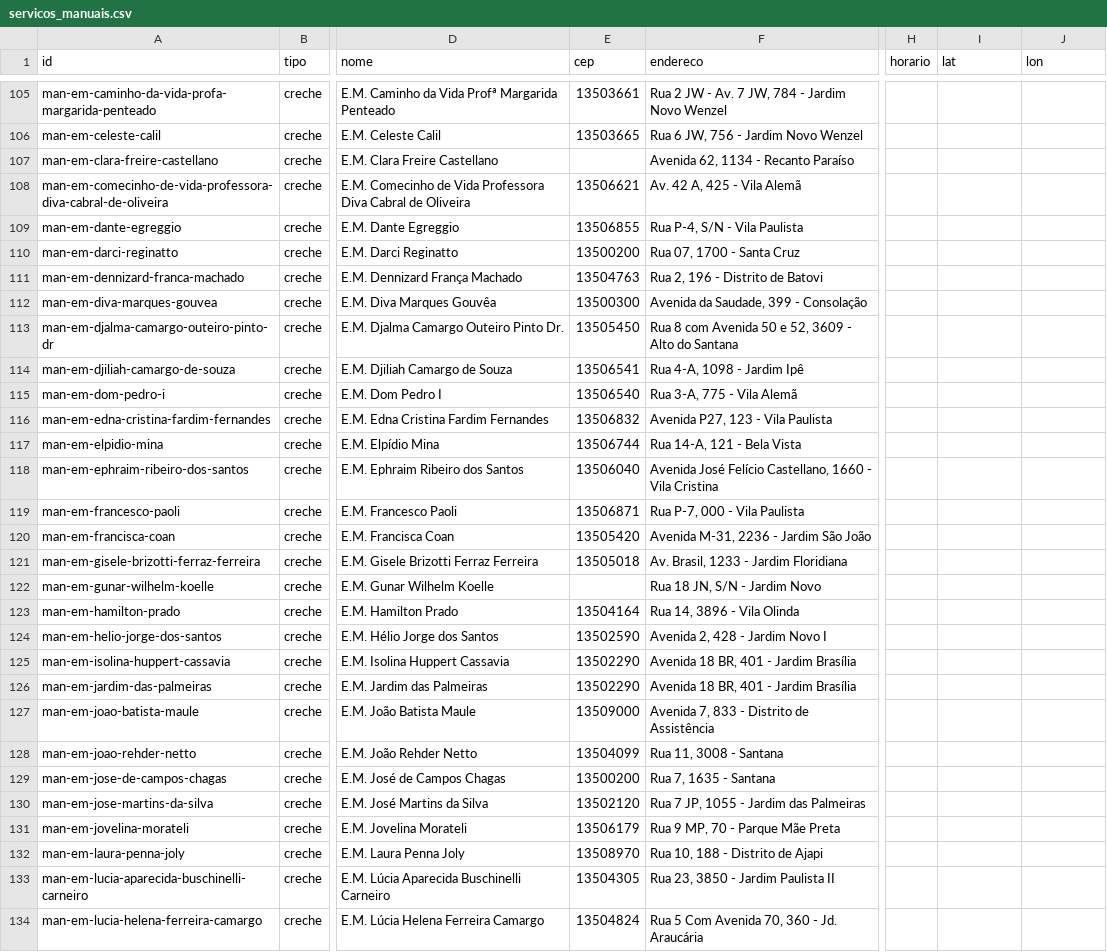
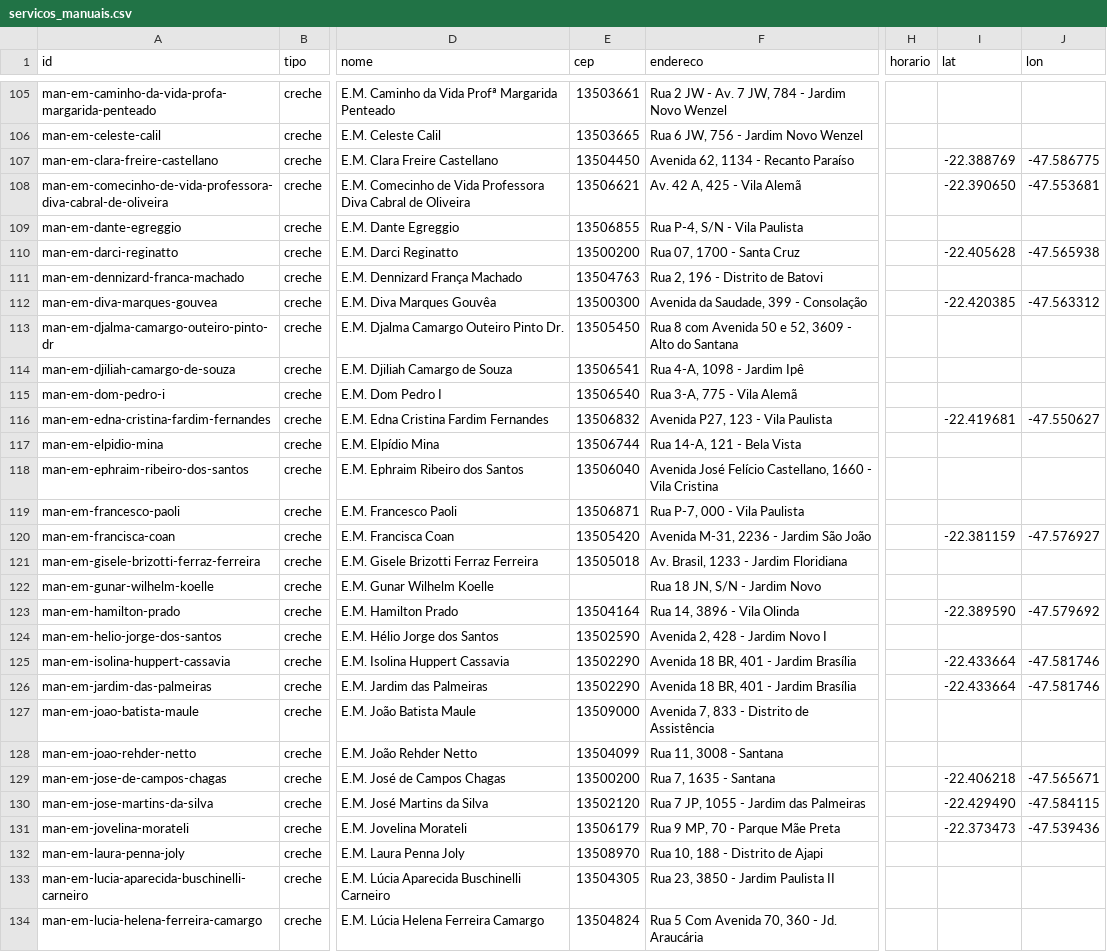
Before and after one commit to vladimirsejas/MISM3, a CSV file: catalogo/servicos_manuais.csv, drawn as a sheet; only a part is shown, gaps mark what is left out; the diff covers the shown part only; the diff names each change by its address in the sheet, - before the commit and + after, or states it on an @@ line.

```diff
--- a/catalogo/servicos_manuais.csv
+++ b/catalogo/servicos_manuais.csv
-E107 (cep): (empty)
+E107 (cep): 13504450
-I107 (lat): (empty)
+I107 (lat): -22.388769
-J107 (lon): (empty)
+J107 (lon): -47.586775
-I108 (lat): (empty)
+I108 (lat): -22.390650
-J108 (lon): (empty)
+J108 (lon): -47.553681
-I110 (lat): (empty)
+I110 (lat): -22.405628
-J110 (lon): (empty)
+J110 (lon): -47.565938
-I112 (lat): (empty)
+I112 (lat): -22.420385
-J112 (lon): (empty)
+J112 (lon): -47.563312
-I116 (lat): (empty)
+I116 (lat): -22.419681
-J116 (lon): (empty)
+J116 (lon): -47.550627
-I120 (lat): (empty)
+I120 (lat): -22.381159
-J120 (lon): (empty)
+J120 (lon): -47.576927
-I123 (lat): (empty)
+I123 (lat): -22.389590
-J123 (lon): (empty)
+J123 (lon): -47.579692
-I125:I126 (lat): (empty)
+I125:I126 (lat): -22.433664
-J125:J126 (lon): (empty)
+J125:J126 (lon): -47.581746
-I129 (lat): (empty)
+I129 (lat): -22.406218
-J129 (lon): (empty)
+J129 (lon): -47.565671
-I130 (lat): (empty)
+I130 (lat): -22.429490
-J130 (lon): (empty)
+J130 (lon): -47.584115
-I131 (lat): (empty)
+I131 (lat): -22.373473
-J131 (lon): (empty)
+J131 (lon): -47.539436
```
Also changed, not shown: 92 edited cells elsewhere in this file, 1 other file.
